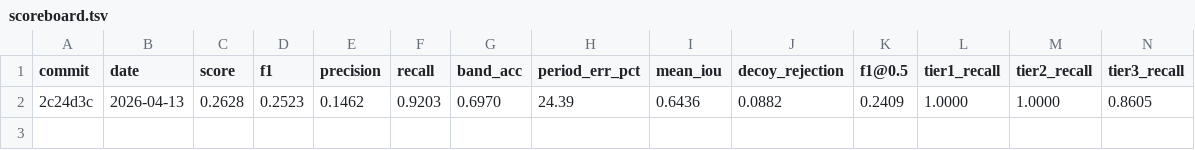
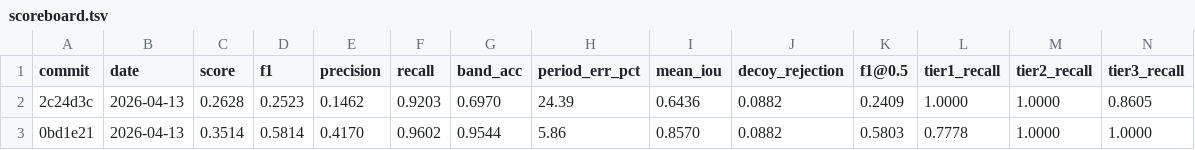
Before and after one commit to rusaitis/qp-events, a TSV file: scoreboard.tsv, drawn as a sheet; only a part is shown; rows hold the shown columns only; the diff names each change by its address in the sheet, - before the commit and + after, or states it on an @@ line.

```diff
--- a/scoreboard.tsv
+++ b/scoreboard.tsv
+row 3: 0bd1e21 | 2026-04-13 | 0.3514 | 0.5814 | 0.4170 | 0.9602 | 0.9544 | 5.86 | 0.8570 | 0.0882 | 0.5803 | 0.7778 | 1.0000 | 1.0000
```
Also changed, not shown: 1 other file.
